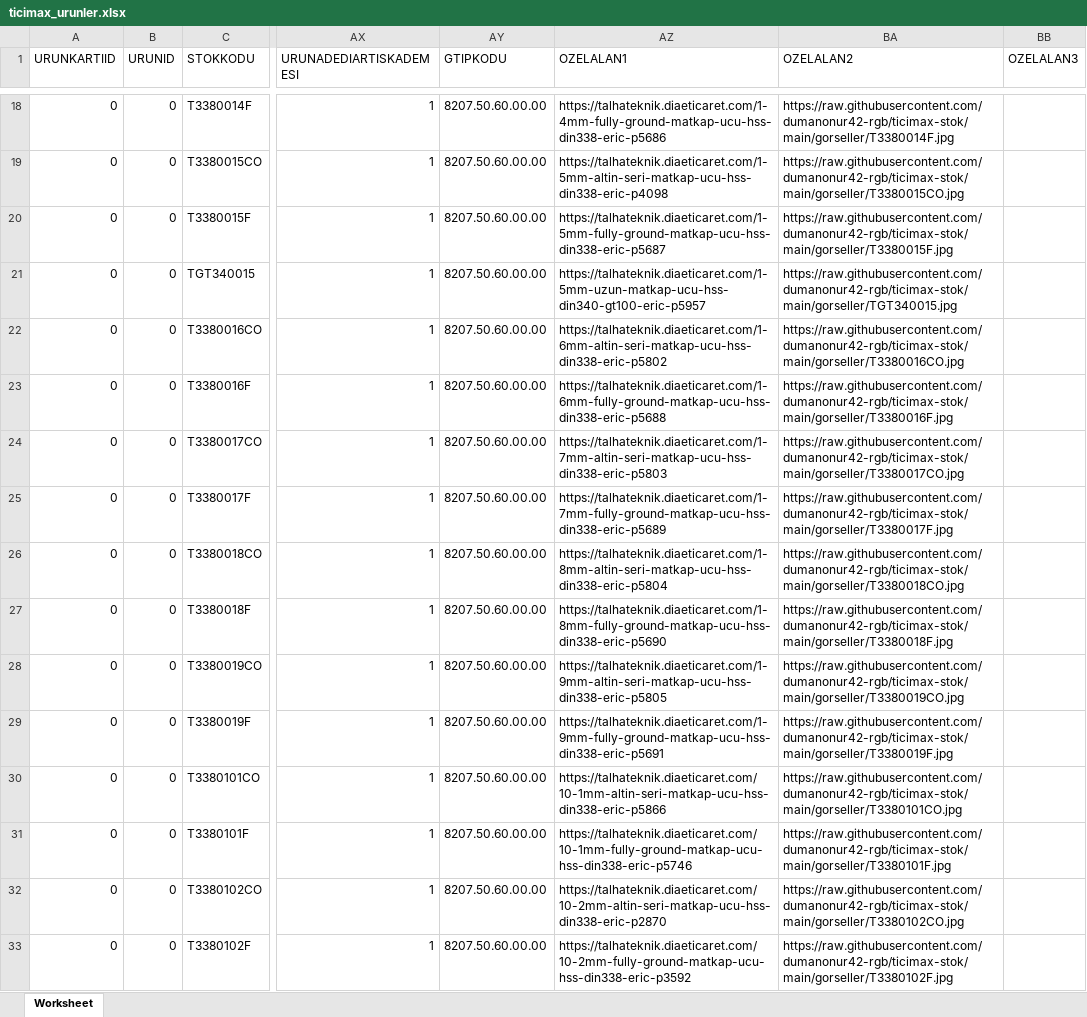
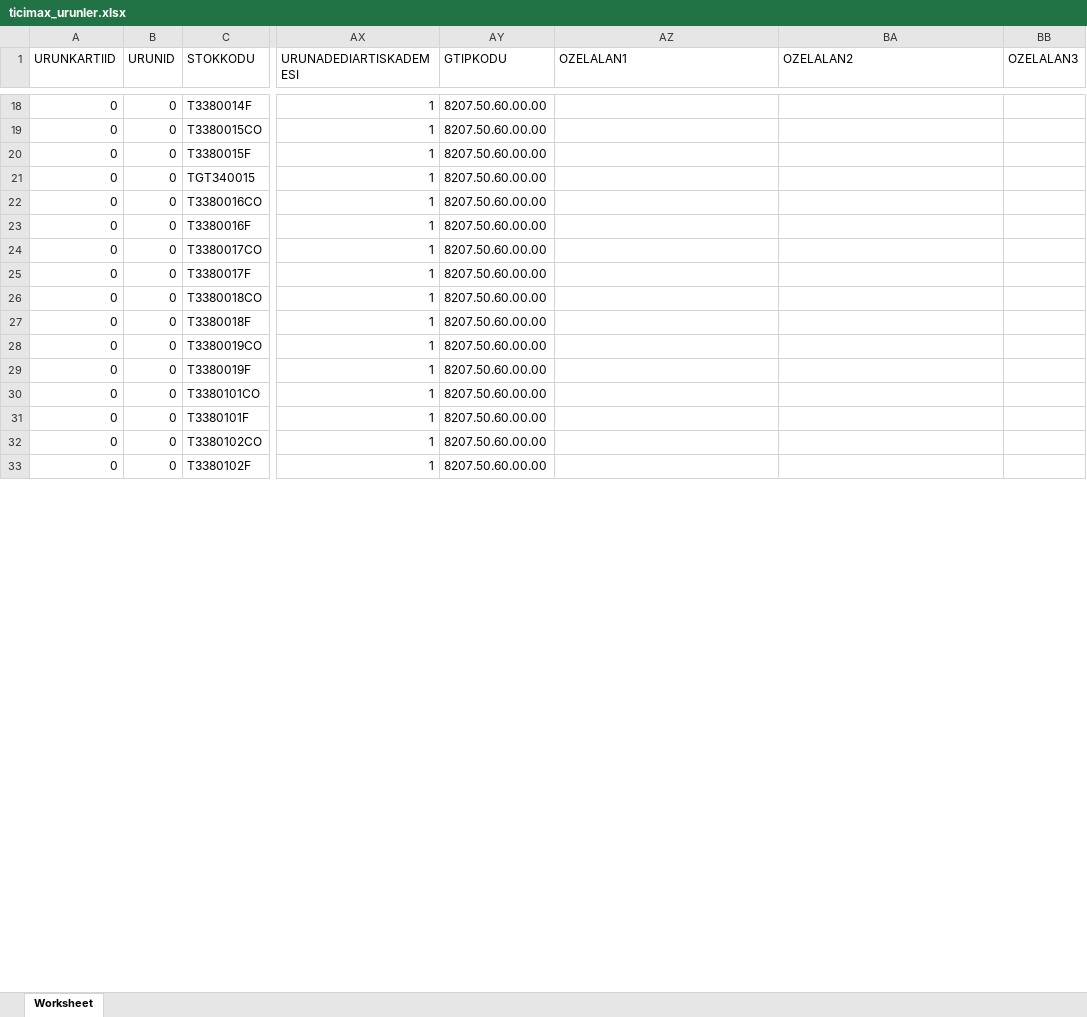
Before and after one commit to dumanonur42-rgb/ticimax-stok, an Excel workbook: output/ticimax_urunler.xlsx, sheet Worksheet, drawn as a sheet; only a part is shown, gaps mark what is left out; values as stored, in another font and other column widths than the file's, no borders; the diff covers the shown part only; the diff names each change by its address in the sheet, - before the commit and + after, or states it on an @@ line.

```diff
--- a/output/ticimax_urunler.xlsx (sheet Worksheet)
+++ b/output/ticimax_urunler.xlsx (sheet Worksheet)
-AZ18 (OZELALAN1): https://talhateknik.diaeticaret.com/1-4mm-fully-ground-matkap-ucu-hss-din338-eric-p5686
+AZ18 (OZELALAN1): (empty)
-BA18 (OZELALAN2): https://raw.githubusercontent.com/dumanonur42-rgb/ticimax-stok/main/gorseller/T3380014F.jpg
+BA18 (OZELALAN2): (empty)
-AZ19 (OZELALAN1): https://talhateknik.diaeticaret.com/1-5mm-altin-seri-matkap-ucu-hss-din338-eric-p4098
+AZ19 (OZELALAN1): (empty)
-BA19 (OZELALAN2): https://raw.githubusercontent.com/dumanonur42-rgb/ticimax-stok/main/gorseller/T3380015CO.jpg
+BA19 (OZELALAN2): (empty)
-AZ20 (OZELALAN1): https://talhateknik.diaeticaret.com/1-5mm-fully-ground-matkap-ucu-hss-din338-eric-p5687
+AZ20 (OZELALAN1): (empty)
-BA20 (OZELALAN2): https://raw.githubusercontent.com/dumanonur42-rgb/ticimax-stok/main/gorseller/T3380015F.jpg
+BA20 (OZELALAN2): (empty)
-AZ21 (OZELALAN1): https://talhateknik.diaeticaret.com/1-5mm-uzun-matkap-ucu-hss-din340-gt100-eric-p5957
+AZ21 (OZELALAN1): (empty)
-BA21 (OZELALAN2): https://raw.githubusercontent.com/dumanonur42-rgb/ticimax-stok/main/gorseller/TGT340015.jpg
+BA21 (OZELALAN2): (empty)
-AZ22 (OZELALAN1): https://talhateknik.diaeticaret.com/1-6mm-altin-seri-matkap-ucu-hss-din338-eric-p5802
+AZ22 (OZELALAN1): (empty)
-BA22 (OZELALAN2): https://raw.githubusercontent.com/dumanonur42-rgb/ticimax-stok/main/gorseller/T3380016CO.jpg
+BA22 (OZELALAN2): (empty)
-AZ23 (OZELALAN1): https://talhateknik.diaeticaret.com/1-6mm-fully-ground-matkap-ucu-hss-din338-eric-p5688
+AZ23 (OZELALAN1): (empty)
-BA23 (OZELALAN2): https://raw.githubusercontent.com/dumanonur42-rgb/ticimax-stok/main/gorseller/T3380016F.jpg
+BA23 (OZELALAN2): (empty)
-AZ24 (OZELALAN1): https://talhateknik.diaeticaret.com/1-7mm-altin-seri-matkap-ucu-hss-din338-eric-p5803
+AZ24 (OZELALAN1): (empty)
-BA24 (OZELALAN2): https://raw.githubusercontent.com/dumanonur42-rgb/ticimax-stok/main/gorseller/T3380017CO.jpg
+BA24 (OZELALAN2): (empty)
-AZ25 (OZELALAN1): https://talhateknik.diaeticaret.com/1-7mm-fully-ground-matkap-ucu-hss-din338-eric-p5689
+AZ25 (OZELALAN1): (empty)
-BA25 (OZELALAN2): https://raw.githubusercontent.com/dumanonur42-rgb/ticimax-stok/main/gorseller/T3380017F.jpg
+BA25 (OZELALAN2): (empty)
-AZ26 (OZELALAN1): https://talhateknik.diaeticaret.com/1-8mm-altin-seri-matkap-ucu-hss-din338-eric-p5804
+AZ26 (OZELALAN1): (empty)
-BA26 (OZELALAN2): https://raw.githubusercontent.com/dumanonur42-rgb/ticimax-stok/main/gorseller/T3380018CO.jpg
+BA26 (OZELALAN2): (empty)
-AZ27 (OZELALAN1): https://talhateknik.diaeticaret.com/1-8mm-fully-ground-matkap-ucu-hss-din338-eric-p5690
+AZ27 (OZELALAN1): (empty)
-BA27 (OZELALAN2): https://raw.githubusercontent.com/dumanonur42-rgb/ticimax-stok/main/gorseller/T3380018F.jpg
+BA27 (OZELALAN2): (empty)
-AZ28 (OZELALAN1): https://talhateknik.diaeticaret.com/1-9mm-altin-seri-matkap-ucu-hss-din338-eric-p5805
+AZ28 (OZELALAN1): (empty)
-BA28 (OZELALAN2): https://raw.githubusercontent.com/dumanonur42-rgb/ticimax-stok/main/gorseller/T3380019CO.jpg
+BA28 (OZELALAN2): (empty)
-AZ29 (OZELALAN1): https://talhateknik.diaeticaret.com/1-9mm-fully-ground-matkap-ucu-hss-din338-eric-p5691
+AZ29 (OZELALAN1): (empty)
-BA29 (OZELALAN2): https://raw.githubusercontent.com/dumanonur42-rgb/ticimax-stok/main/gorseller/T3380019F.jpg
+BA29 (OZELALAN2): (empty)
-AZ30 (OZELALAN1): https://talhateknik.diaeticaret.com/10-1mm-altin-seri-matkap-ucu-hss-din338-eric-p5866
+AZ30 (OZELALAN1): (empty)
-BA30 (OZELALAN2): https://raw.githubusercontent.com/dumanonur42-rgb/ticimax-stok/main/gorseller/T3380101CO.jpg
+BA30 (OZELALAN2): (empty)
-AZ31 (OZELALAN1): https://talhateknik.diaeticaret.com/10-1mm-fully-ground-matkap-ucu-hss-din338-eric-p5746
+AZ31 (OZELALAN1): (empty)
-BA31 (OZELALAN2): https://raw.githubusercontent.com/dumanonur42-rgb/ticimax-stok/main/gorseller/T3380101F.jpg
+BA31 (OZELALAN2): (empty)
-AZ32 (OZELALAN1): https://talhateknik.diaeticaret.com/10-2mm-altin-seri-matkap-ucu-hss-din338-eric-p2870
+AZ32 (OZELALAN1): (empty)
-BA32 (OZELALAN2): https://raw.githubusercontent.com/dumanonur42-rgb/ticimax-stok/main/gorseller/T3380102CO.jpg
+BA32 (OZELALAN2): (empty)
-AZ33 (OZELALAN1): https://talhateknik.diaeticaret.com/10-2mm-fully-ground-matkap-ucu-hss-din338-eric-p3592
+AZ33 (OZELALAN1): (empty)
-BA33 (OZELALAN2): https://raw.githubusercontent.com/dumanonur42-rgb/ticimax-stok/main/gorseller/T3380102F.jpg
+BA33 (OZELALAN2): (empty)
```
Also changed, not shown: 1386 edited cells elsewhere in this sheet, 3 other files.
